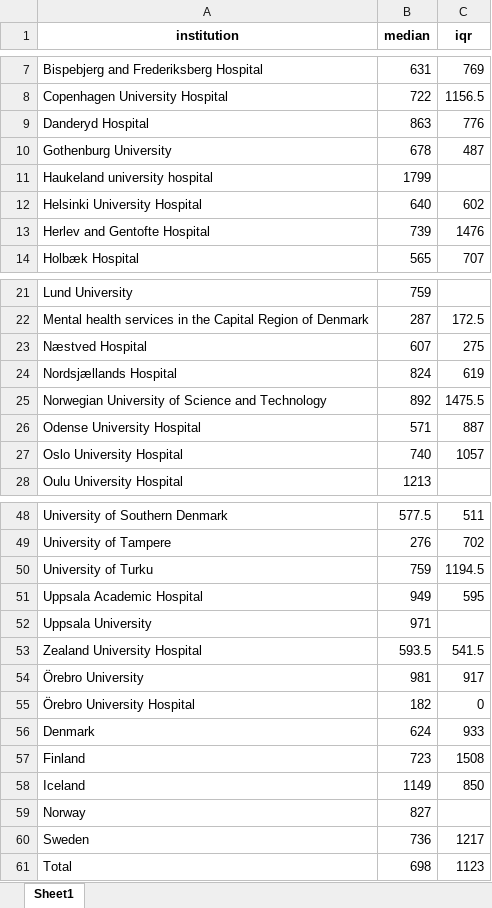
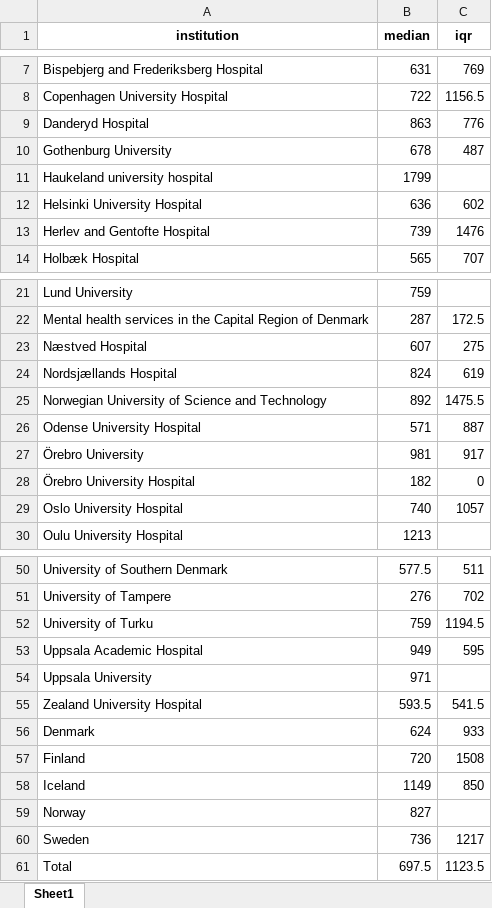
Before and after one commit to cathrineaxfors/nordic-trial-reporting, an Excel workbook: data/3-analysis/output-results/tables/institution-median-rep-2023-11-28.xlsx, sheet Sheet1, drawn as a sheet; only a part is shown, gaps mark what is left out; values as stored, in another font and other column widths than the file's, no borders; the diff names each change by its address in the sheet, - before the commit and + after, or states it on an @@ line.

```diff
--- a/data/3-analysis/output-results/tables/institution-median-rep-2023-11-28.xlsx (sheet Sheet1)
+++ b/data/3-analysis/output-results/tables/institution-median-rep-2023-11-28.xlsx (sheet Sheet1)
-B12 (median): 640
+B12 (median): 636
@@ row 54 moved to row 27: Örebro University @@
@@ row 55 moved to row 28: Örebro University Hospital @@
-B57 (median): 723
+B57 (median): 720
-B61 (median): 698
+B61 (median): 697.5
-C61 (iqr): 1123
+C61 (iqr): 1123.5
```
Also changed, not shown: data/3-analysis/output-results/tables/institution-stats-2years-2023-11-28.xlsx, data/3-analysis/output-results/tables/institution-stats-anyreport-2023-11-28.xlsx, 31 other files.
